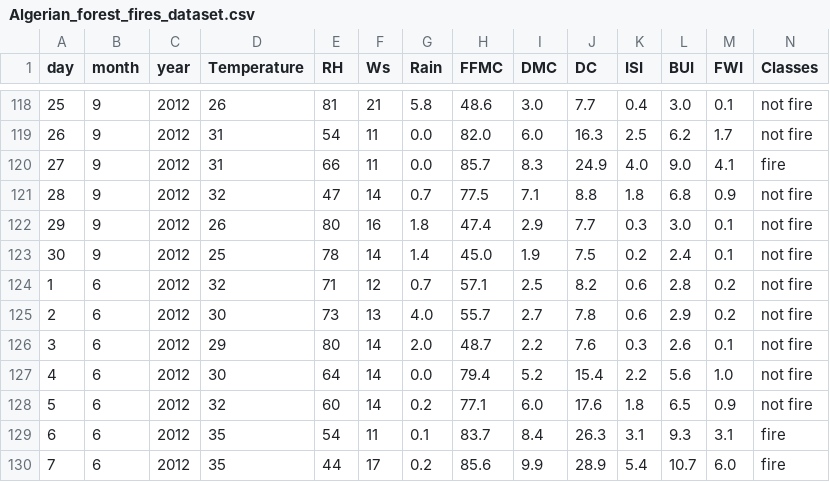
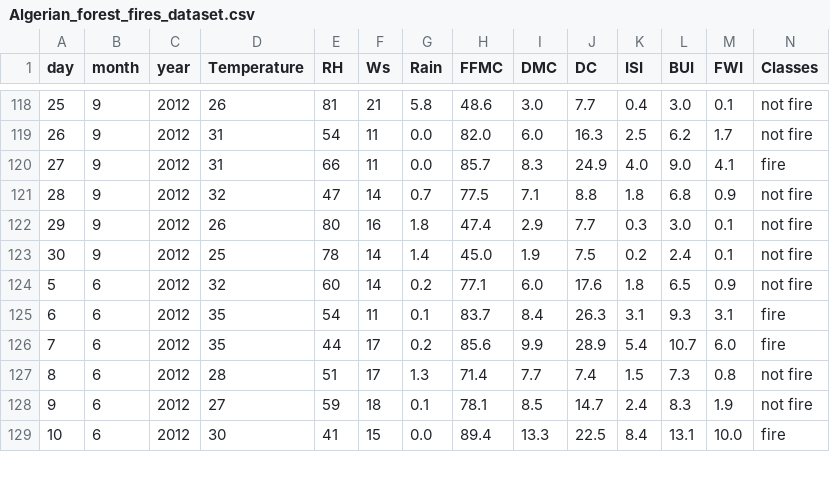
Before and after one commit to Niranjan683/MLprojects, a CSV file: ridge_lasso/Algerian_forest_fires_dataset.csv, drawn as a sheet; only a part is shown, gaps mark what is left out; the shorter side is filled out with more unchanged rows; rows hold the shown columns only; the diff names each change by its address in the sheet, - before the commit and + after, or states it on an @@ line.

Commit message:
basis EDA on the dataset

```diff
--- a/ridge_lasso/Algerian_forest_fires_dataset.csv
+++ b/ridge_lasso/Algerian_forest_fires_dataset.csv
-row 124: 1 | 6 | 2012 | 32 | 71 | 12 | 0.7 | 57.1 | 2.5 | 8.2 | 0.6 | 2.8 | 0.2 | not fire
-row 125: 2 | 6 | 2012 | 30 | 73 | 13 | 4.0 | 55.7 | 2.7 | 7.8 | 0.6 | 2.9 | 0.2 | not fire
-row 126: 3 | 6 | 2012 | 29 | 80 | 14 | 2.0 | 48.7 | 2.2 | 7.6 | 0.3 | 2.6 | 0.1 | not fire
-row 127: 4 | 6 | 2012 | 30 | 64 | 14 | 0.0 | 79.4 | 5.2 | 15.4 | 2.2 | 5.6 | 1.0 | not fire
```
Also changed, not shown: 1 other file.
